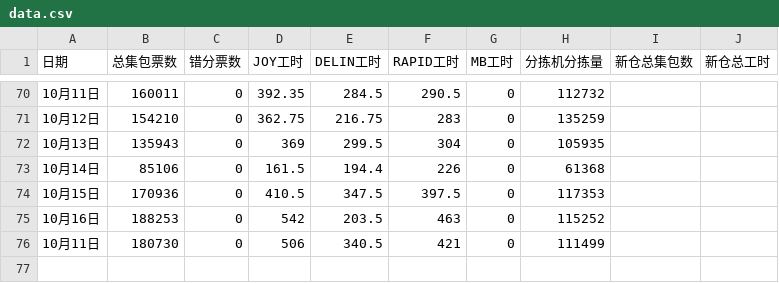
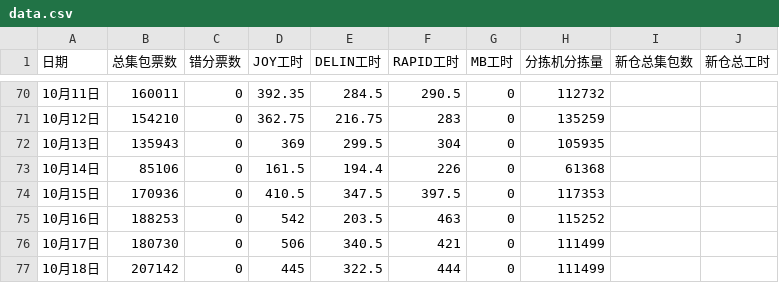
Before and after one commit to peijin0405/gofo_eff_viz, a CSV file: data.csv, drawn as a sheet; only a part is shown, gaps mark what is left out.

Commit message:
Update data.csv

```diff
--- a/data.csv
+++ b/data.csv
@@ -75,2 +75,3 @@
 10月16日,188253,0,542,203.5,463,0,115252
-10月11日,180730,0,506,340.5,421,0,111499
+10月17日,180730,0,506,340.5,421,0,111499
+10月18日,207142,0,445,322.5,444,0,111499
```
